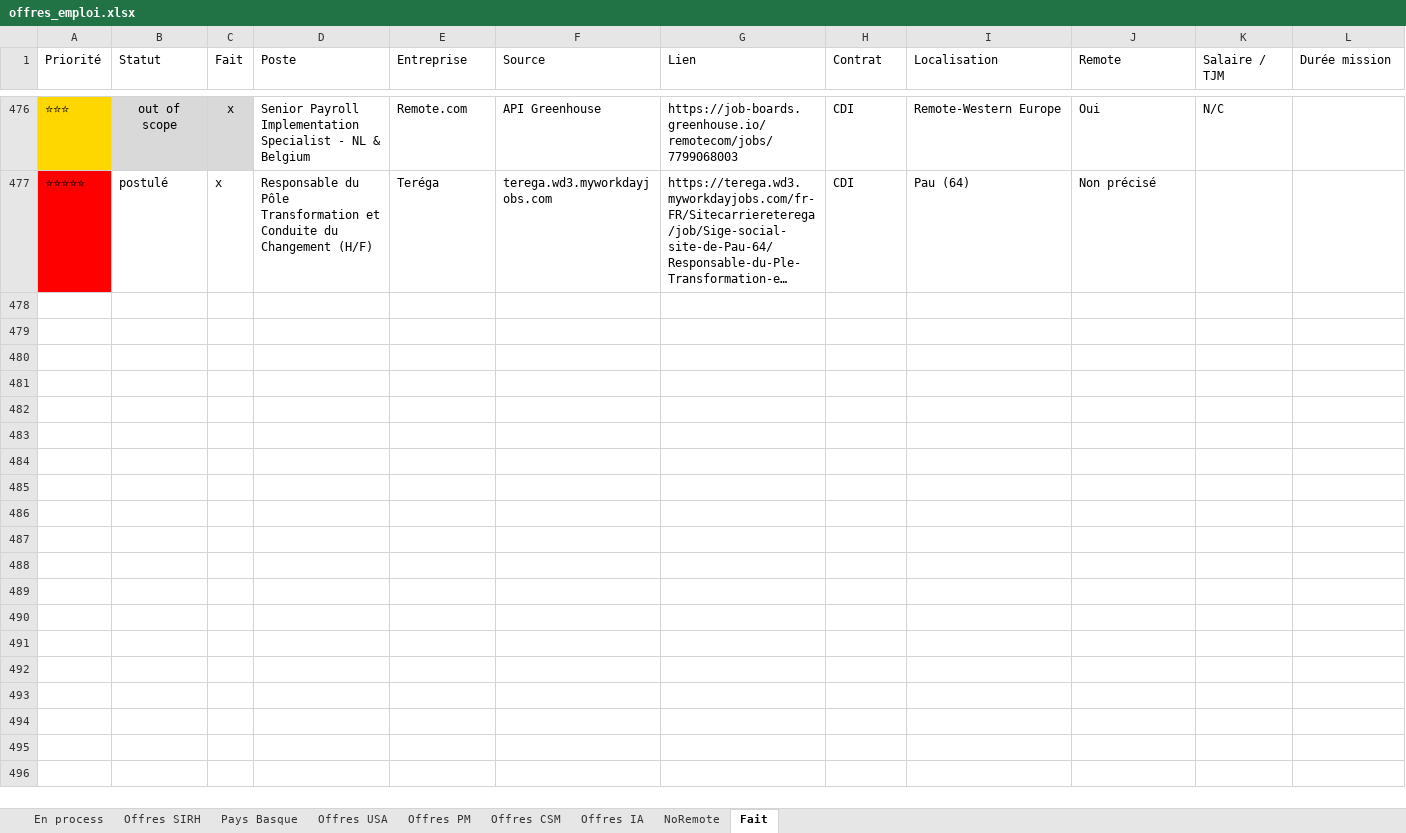
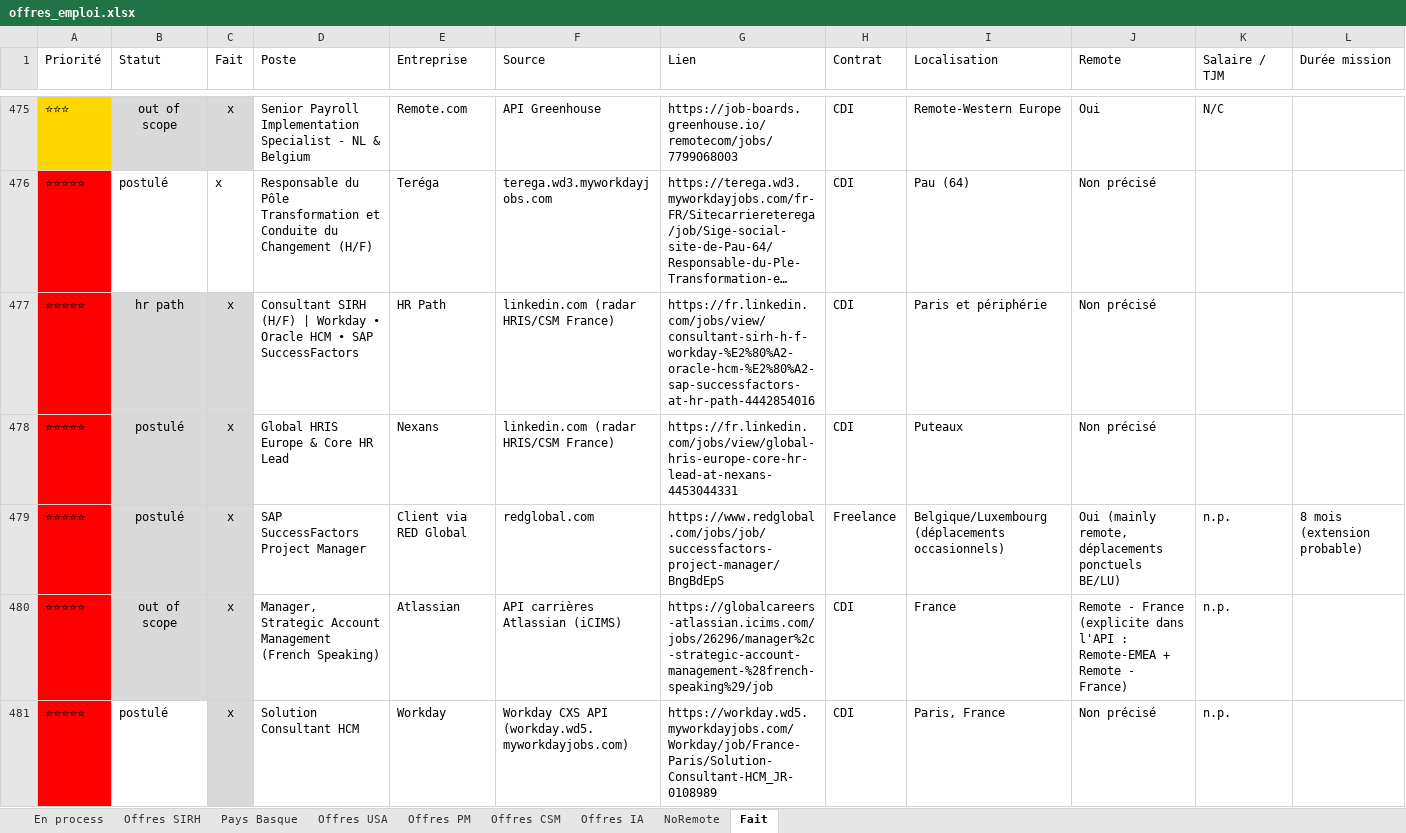
Before and after one commit to MisterZogs/recherche-taf, an Excel workbook: offres_emploi.xlsx, sheet Fait, drawn as a sheet; only a part is shown, gaps mark what is left out; long unchanged cells end in …; values as stored, in another font and other column widths than the file's, no borders; rows hold the shown columns only; the diff covers the shown part only; the diff names each change by its address in the sheet, - before the commit and + after, or states it on an @@ line.

```diff
--- a/offres_emploi.xlsx (sheet Fait)
+++ b/offres_emploi.xlsx (sheet Fait)
+row 477: ⭐⭐⭐⭐⭐ | hr path | x | Consultant SIRH (H/F) | Workday • Oracle HCM • SAP SuccessFactors | HR Path | linkedin.com (radar HRIS/CSM France) | https://fr.linkedin.com/jobs/view/consultant-sirh-h-f-workday-%E2%80%A2-oracle-hcm-%E2%80%A2-sap-successfactors-at-hr-path-4442854016 | CDI | Paris et périphérie | Non précisé
+row 478: ⭐⭐⭐⭐⭐ | postulé | x | Global HRIS Europe & Core HR Lead | Nexans | linkedin.com (radar HRIS/CSM France) | https://fr.linkedin.com/jobs/view/global-hris-europe-core-hr-lead-at-nexans-4453044331 | CDI | Puteaux | Non précisé
+row 479: ⭐⭐⭐⭐⭐ | postulé | x | SAP SuccessFactors Project Manager | Client via RED Global | redglobal.com | https://www.redglobal.com/jobs/job/successfactors-project-manager/BngBdEpS | Freelance | Belgique/Luxembourg (déplacements occasionnels) | Oui (mainly remote, déplacements ponctuels BE/LU) | n.p. | 8 mois (extension probable)
+row 480: ⭐⭐⭐⭐⭐ | out of scope | x | Manager, Strategic Account Management (French Speaking) | Atlassian | API carrières Atlassian (iCIMS) | https://globalcareers-atlassian.icims.com/jobs/26296/manager%2c-strategic-account-management-%28french-speaking%29/job | CDI | France | Remote - France (explicite dans l'API : Remote-EMEA + Remote - France) | n.p.
+row 481: ⭐⭐⭐⭐⭐ | postulé | x | Solution Consultant HCM | Workday | Workday CXS API (workday.wd5.myworkdayjobs.com) | https://workday.wd5.myworkdayjobs.com/Workday/job/France-Paris/Solution-Consultant-HCM_JR-0108989 | CDI | Paris, France | Non précisé | n.p.
```
Also changed, not shown: 17 added rows and 1 removed row elsewhere in this sheet, sheet Offres SIRH, sheet NoRemote, sheet Offres CSM, sheet Offres IA, sheet Pays Basque, sheet Offres PM, 1 more sheet, hidden cells.
